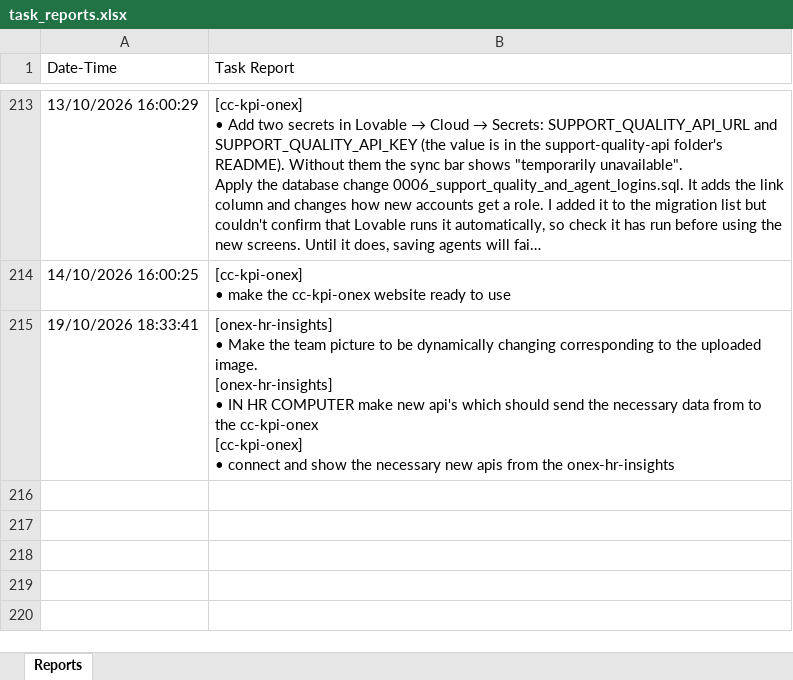
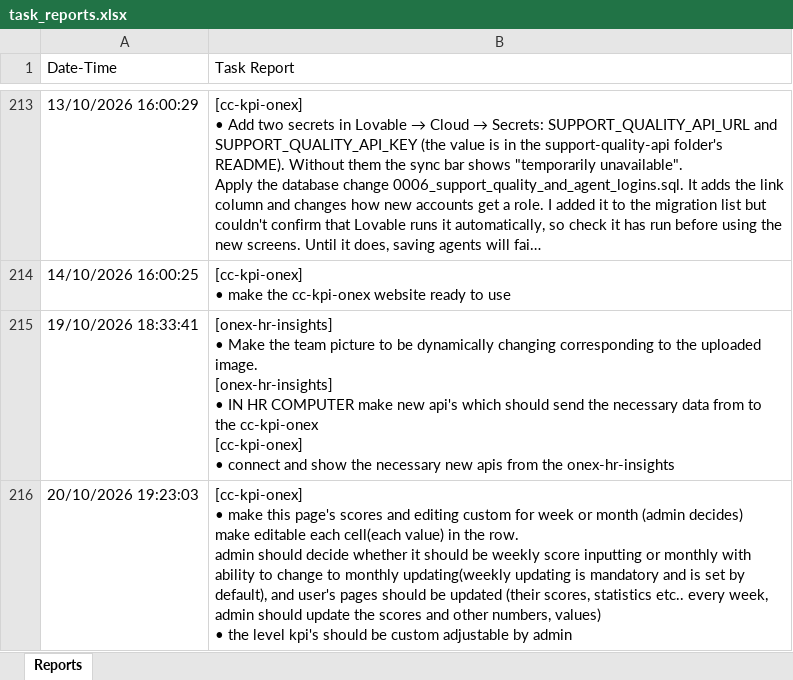
Before and after one commit to semyonsw/task_reporter, an Excel workbook: task_reports.xlsx, sheet Reports, drawn as a sheet; only a part is shown, gaps mark what is left out; long unchanged cells end in …; values as stored, in another font and other column widths than the file's, no borders; ↵ is a line break in a cell; the diff names each change by its address in the sheet, - before the commit and + after, or states it on an @@ line.

Commit message:
live update of tasks

```diff
--- a/task_reports.xlsx (sheet Reports)
+++ b/task_reports.xlsx (sheet Reports)
+row 216: 20/10/2026 19:23:03 | [cc-kpi-onex] ↵ • make this page's scores and editing custom for week or month (admin decides) ↵ make editable each cell(each value) in the row. ↵ admin should decide whether it should be weekly score inputting or monthly with ability to change to monthly updating(weekly updating is mandatory and is set by default), and user's pages should be updated (their scores, statistics etc.. every week, admin should update the scores and other numbers, values) ↵ • the level kpi's should be custom adjustable by admin
```
Also changed, not shown: 1 other file.
